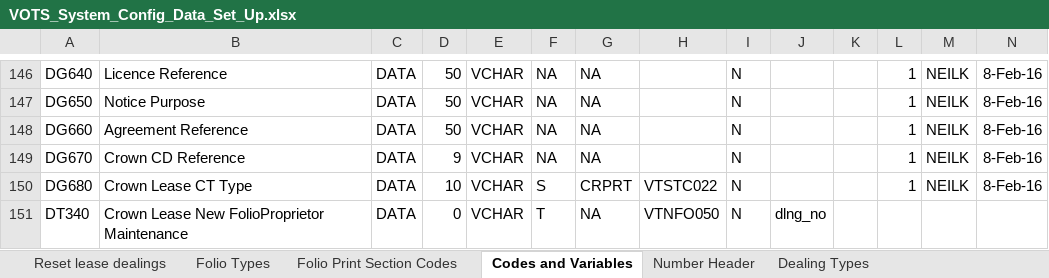
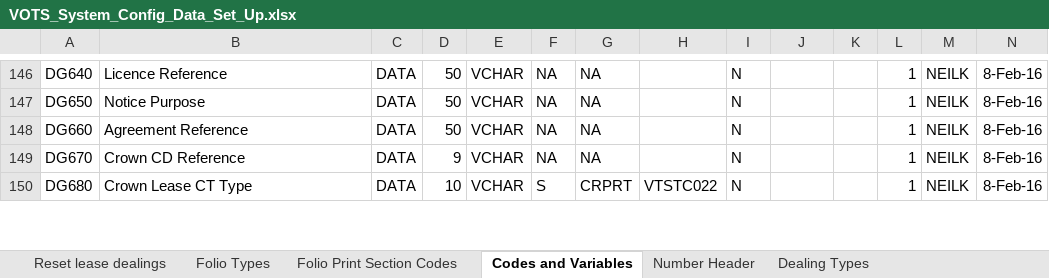
Before and after one commit to mrpeel/crown-land-mig, an Excel workbook: VOTS_System_Config_Data_Set_Up.xlsx, sheet Codes and Variables, drawn as a sheet; only a part is shown, gaps mark what is left out; values as stored, in another font and other column widths than the file's, no borders; removed rows and columns are numbered as before the commit, all else as after; rows hold the shown columns only; the diff covers the shown part only; the diff names each change by its address in the sheet, - before the commit and + after, or states it on an @@ line.

```diff
--- a/VOTS_System_Config_Data_Set_Up.xlsx (sheet Codes and Variables)
+++ b/VOTS_System_Config_Data_Set_Up.xlsx (sheet Codes and Variables)
-row 151: DT340 | Crown Lease New FolioProprietor Maintenance | DATA | 0 | VCHAR | T | NA | VTNFO050 | N | dlng_no
```
Also changed, not shown: 1 added row and 22 edited cells elsewhere in this sheet, sheet Number Header, 7 other files.
